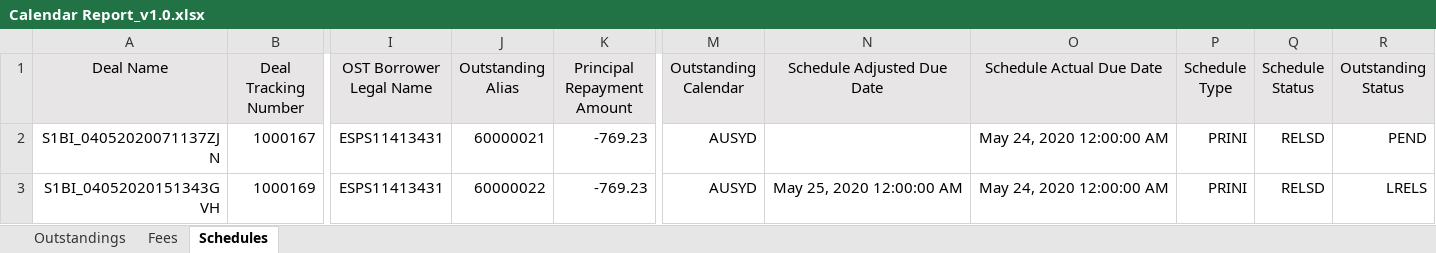
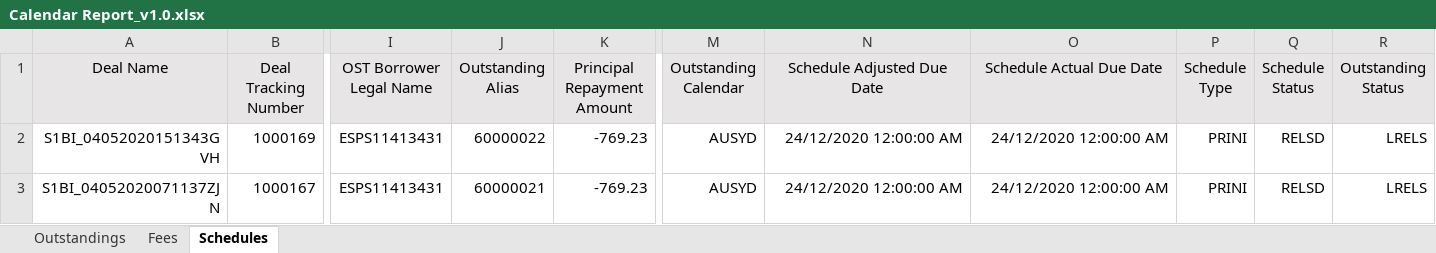
Before and after one commit to shirleenhong/automation-loan-application-cba, an Excel workbook: DataSet/Integration_DataSet/Extracts/DNR/DNR_Reports/Calendar Report_v1.0.xlsx, sheet Schedules, drawn as a sheet; only a part is shown, gaps mark what is left out; values as stored, in another font and other column widths than the file's, no borders; removed rows and columns are numbered as before the commit, all else as after; rows hold the shown columns only; the diff names each change by its address in the sheet, - before the commit and + after, or states it on an @@ line.

```diff
--- a/DataSet/Integration_DataSet/Extracts/DNR/DNR_Reports/Calendar Report_v1.0.xlsx (sheet Schedules)
+++ b/DataSet/Integration_DataSet/Extracts/DNR/DNR_Reports/Calendar Report_v1.0.xlsx (sheet Schedules)
-row 2: S1BI_04052020071137ZJN | 1000167 | ESPS11413431 | 60000021 | -769.23 | AUSYD |  | May 24, 2020 12:00:00 AM | PRINI | RELSD | PEND
-N2 (Schedule Adjusted Due Date): May 25, 2020 12:00:00 AM
+N2 (Schedule Adjusted Due Date): 24/12/2020 12:00:00 AM
-O2 (Schedule Actual Due Date): May 24, 2020 12:00:00 AM
+O2 (Schedule Actual Due Date): 24/12/2020 12:00:00 AM
+row 3: S1BI_04052020071137ZJN | 1000167 | ESPS11413431 | 60000021 | -769.23 | AUSYD | 24/12/2020 12:00:00 AM | 24/12/2020 12:00:00 AM | PRINI | RELSD | LRELS
```
Also changed, not shown: sheet Outstandings, sheet Fees, DataSet/Integration_DataSet/Extracts/DNR/DNR_Dataset_AU.xlsx, DataSet/Integration_DataSet/Extracts/DNR/DNR_Reports/Alerts_Report_V1.3.4.xlsx, 56 other files.
